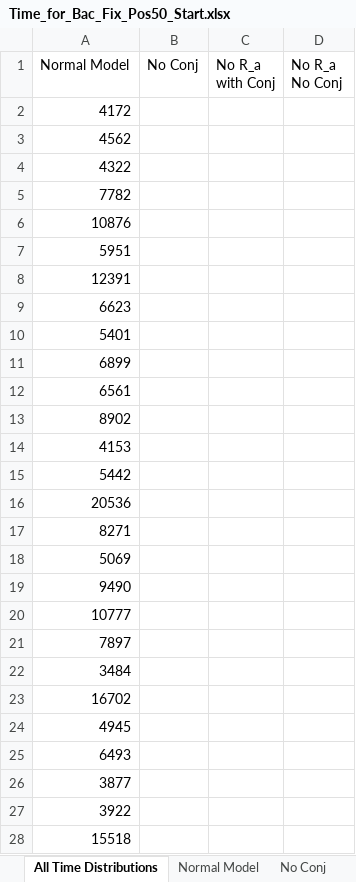
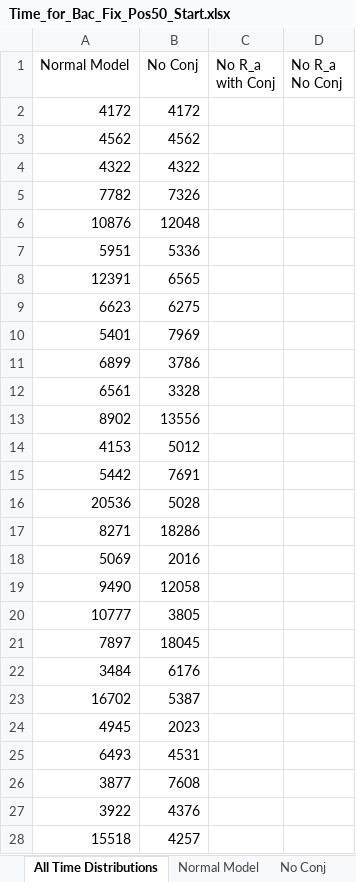
Before and after one commit to Frood-for-Thought/Bac_Evol_SSA, an Excel workbook: Time to Fixation Experiments - Changing Chemotaxis Equation/Experiment 1 - Testing Fixation Time/Time_for_Bac_Fix_Pos50_Start.xlsx, sheet All Time Distributions, drawn as a sheet; only a part is shown; values as stored, in another font and other column widths than the file's, no borders; the diff covers the shown part only; the diff names each change by its address in the sheet, - before the commit and + after, or states it on an @@ line.

```diff
--- a/Time to Fixation Experiments - Changing Chemotaxis Equation/Experiment 1 - Testing Fixation Time/Time_for_Bac_Fix_Pos50_Start.xlsx (sheet All Time Distributions)
+++ b/Time to Fixation Experiments - Changing Chemotaxis Equation/Experiment 1 - Testing Fixation Time/Time_for_Bac_Fix_Pos50_Start.xlsx (sheet All Time Distributions)
-B2 (No Conj): (empty)
+B2 (No Conj): 4172
-B3 (No Conj): (empty)
+B3 (No Conj): 4562
-B4 (No Conj): (empty)
+B4 (No Conj): 4322
-B5 (No Conj): (empty)
+B5 (No Conj): 7326
-B6 (No Conj): (empty)
+B6 (No Conj): 12048
-B7 (No Conj): (empty)
+B7 (No Conj): 5336
-B8 (No Conj): (empty)
+B8 (No Conj): 6565
-B9 (No Conj): (empty)
+B9 (No Conj): 6275
-B10 (No Conj): (empty)
+B10 (No Conj): 7969
-B11 (No Conj): (empty)
+B11 (No Conj): 3786
-B12 (No Conj): (empty)
+B12 (No Conj): 3328
-B13 (No Conj): (empty)
+B13 (No Conj): 13556
-B14 (No Conj): (empty)
+B14 (No Conj): 5012
-B15 (No Conj): (empty)
+B15 (No Conj): 7691
-B16 (No Conj): (empty)
+B16 (No Conj): 5028
-B17 (No Conj): (empty)
+B17 (No Conj): 18286
-B18 (No Conj): (empty)
+B18 (No Conj): 2016
-B19 (No Conj): (empty)
+B19 (No Conj): 12058
-B20 (No Conj): (empty)
+B20 (No Conj): 3805
-B21 (No Conj): (empty)
+B21 (No Conj): 18045
-B22 (No Conj): (empty)
+B22 (No Conj): 6176
-B23 (No Conj): (empty)
+B23 (No Conj): 5387
-B24 (No Conj): (empty)
+B24 (No Conj): 2023
-B25 (No Conj): (empty)
+B25 (No Conj): 4531
-B26 (No Conj): (empty)
+B26 (No Conj): 7608
-B27 (No Conj): (empty)
+B27 (No Conj): 4376
-B28 (No Conj): (empty)
+B28 (No Conj): 4257
```
Also changed, not shown: 2 added rows, 2 removed rows and 71 edited cells elsewhere in this sheet, sheet No Conj, sheet Normal Model, 3 other files.
